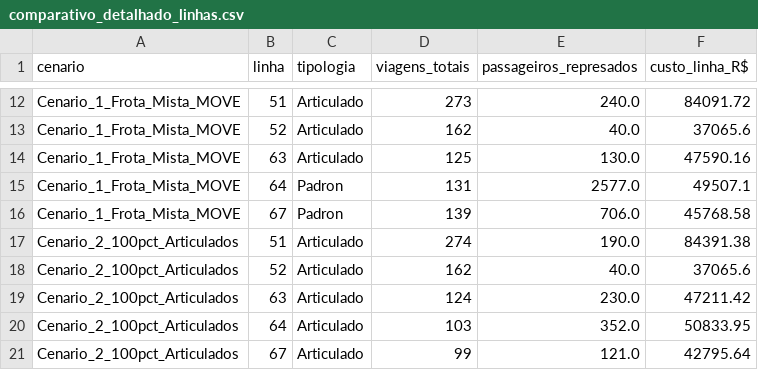
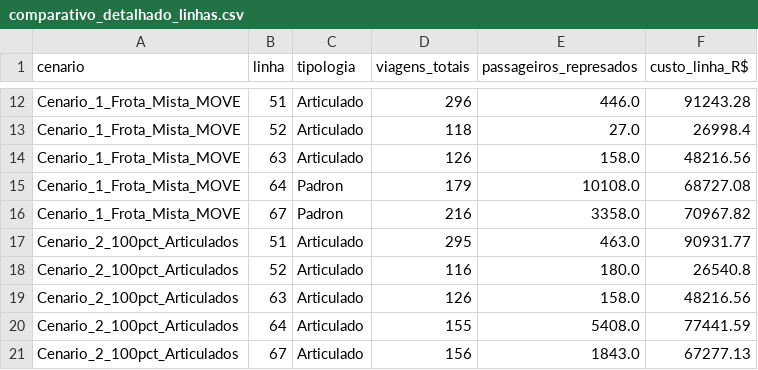
Before and after one commit to anaPessamilio/tp-otimizacao-onibus-po, a CSV file: comparativo_detalhado_linhas.csv, drawn as a sheet; only a part is shown, gaps mark what is left out; the diff covers the shown part only; the diff names each change by its address in the sheet, - before the commit and + after, or states it on an @@ line.

```diff
--- a/comparativo_detalhado_linhas.csv
+++ b/comparativo_detalhado_linhas.csv
-D12 (viagens_totais): 273
+D12 (viagens_totais): 296
-E12 (passageiros_represados): 240.0
+E12 (passageiros_represados): 446.0
-F12 (custo_linha_R$): 84091.72
+F12 (custo_linha_R$): 91243.28
-D13 (viagens_totais): 162
+D13 (viagens_totais): 118
-E13 (passageiros_represados): 40.0
+E13 (passageiros_represados): 27.0
-F13 (custo_linha_R$): 37065.6
+F13 (custo_linha_R$): 26998.4
-D14 (viagens_totais): 125
+D14 (viagens_totais): 126
-E14 (passageiros_represados): 130.0
+E14 (passageiros_represados): 158.0
-F14 (custo_linha_R$): 47590.16
+F14 (custo_linha_R$): 48216.56
-D15 (viagens_totais): 131
+D15 (viagens_totais): 179
-E15 (passageiros_represados): 2577.0
+E15 (passageiros_represados): 10108.0
-F15 (custo_linha_R$): 49507.1
+F15 (custo_linha_R$): 68727.08
-D16 (viagens_totais): 139
+D16 (viagens_totais): 216
-E16 (passageiros_represados): 706.0
+E16 (passageiros_represados): 3358.0
-F16 (custo_linha_R$): 45768.58
+F16 (custo_linha_R$): 70967.82
-D17 (viagens_totais): 274
+D17 (viagens_totais): 295
-E17 (passageiros_represados): 190.0
+E17 (passageiros_represados): 463.0
-F17 (custo_linha_R$): 84391.38
+F17 (custo_linha_R$): 90931.77
-D18 (viagens_totais): 162
+D18 (viagens_totais): 116
-E18 (passageiros_represados): 40.0
+E18 (passageiros_represados): 180.0
-F18 (custo_linha_R$): 37065.6
+F18 (custo_linha_R$): 26540.8
-D19 (viagens_totais): 124
+D19 (viagens_totais): 126
-E19 (passageiros_represados): 230.0
+E19 (passageiros_represados): 158.0
-F19 (custo_linha_R$): 47211.42
+F19 (custo_linha_R$): 48216.56
-D20 (viagens_totais): 103
+D20 (viagens_totais): 155
-E20 (passageiros_represados): 352.0
+E20 (passageiros_represados): 5408.0
-F20 (custo_linha_R$): 50833.95
+F20 (custo_linha_R$): 77441.59
-D21 (viagens_totais): 99
+D21 (viagens_totais): 156
-E21 (passageiros_represados): 121.0
+E21 (passageiros_represados): 1843.0
-F21 (custo_linha_R$): 42795.64
+F21 (custo_linha_R$): 67277.13
```
Also changed, not shown: 45 edited cells elsewhere in this file, comparativo_resumo_cenarios.csv, instancia_modelo_bhtrans.csv, 14 other files.
